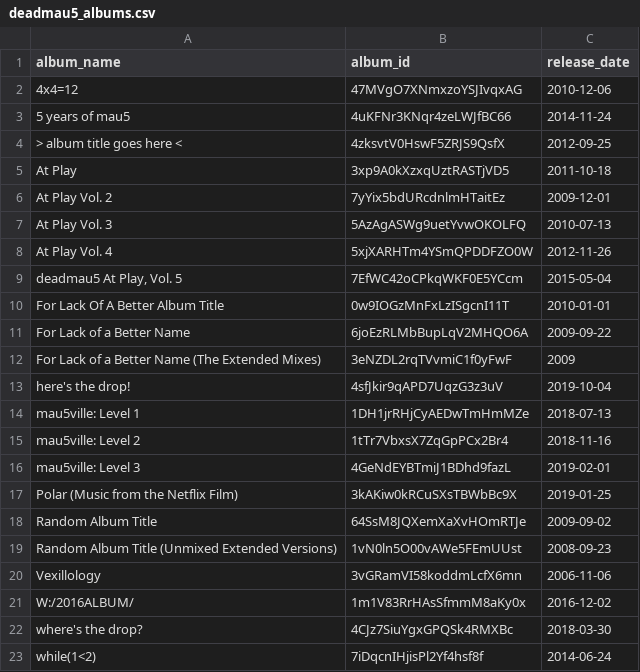
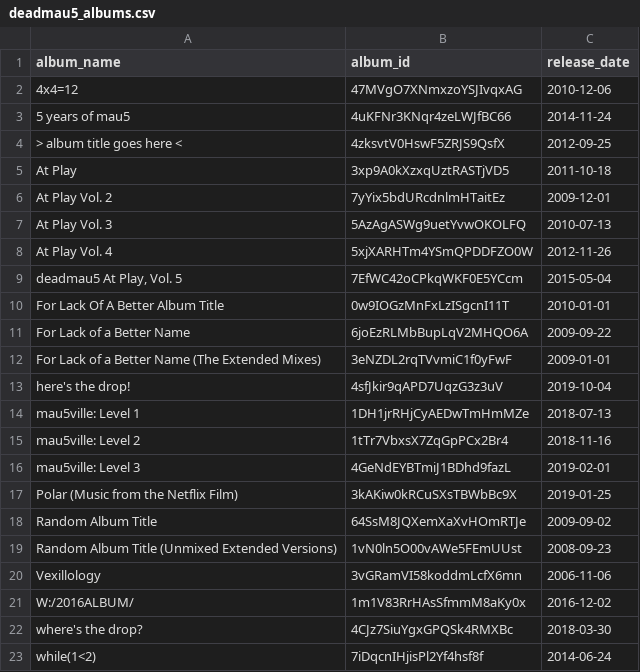
Before and after one commit to CMSC-291/sp2020-assignment2, a CSV file: deadmau5_albums.csv, drawn as a sheet.

```diff
--- a/deadmau5_albums.csv
+++ b/deadmau5_albums.csv
@@ -11,3 +11,3 @@ For Lack Of A Better Album Title,0w9IOGzMnFxLzISgcnI11T,2010-01-01
 For Lack of a Better Name,6joEzRLMbBupLqV2MHQO6A,2009-09-22
-For Lack of a Better Name (The Extended Mixes),3eNZDL2rqTVvmiC1f0yFwF,2009
+For Lack of a Better Name (The Extended Mixes),3eNZDL2rqTVvmiC1f0yFwF,2009-01-01
 here's the drop!,4sfJkir9qAPD7UqzG3z3uV,2019-10-04
```
Also changed, not shown: 3 other files.
